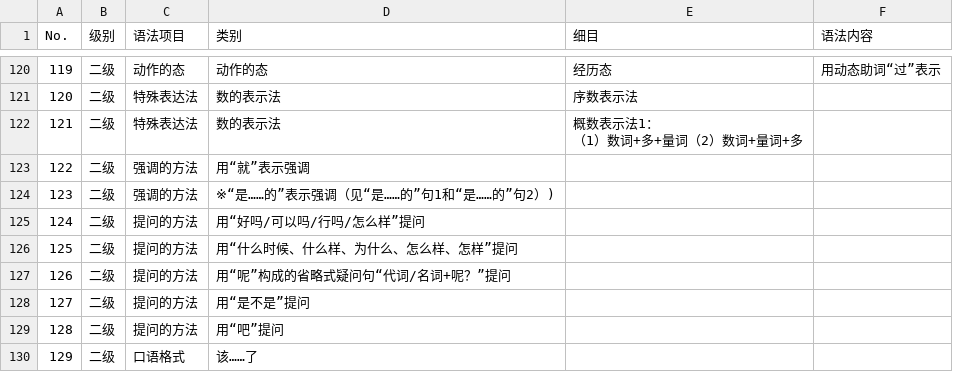
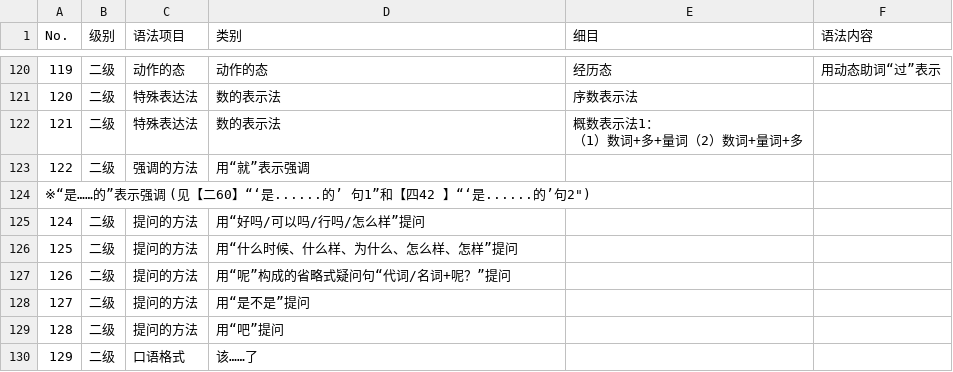
Before and after one commit to shawkynasr/HSK-official-Query-System, a CSV file: 语法.csv, drawn as a sheet; only a part is shown, gaps mark what is left out.

Commit message:
Update 语法.csv

```diff
--- a/语法.csv
+++ b/语法.csv
@@ -136,3 +136,3 @@ No.,级别,语法项目,类别,细目,语法内容
 122,二级,强调的方法,用“就”表示强调,,
-123,二级,强调的方法,※“是……的”表示强调（见“是……的”句1和“是……的”句2）),,
+※“是……的”表示强调 (见【二60】“‘是......的’ 句1”和【四42 】“‘是......的’句2"),,
 124,二级,提问的方法,用“好吗/可以吗/行吗/怎么样”提问,,
```
